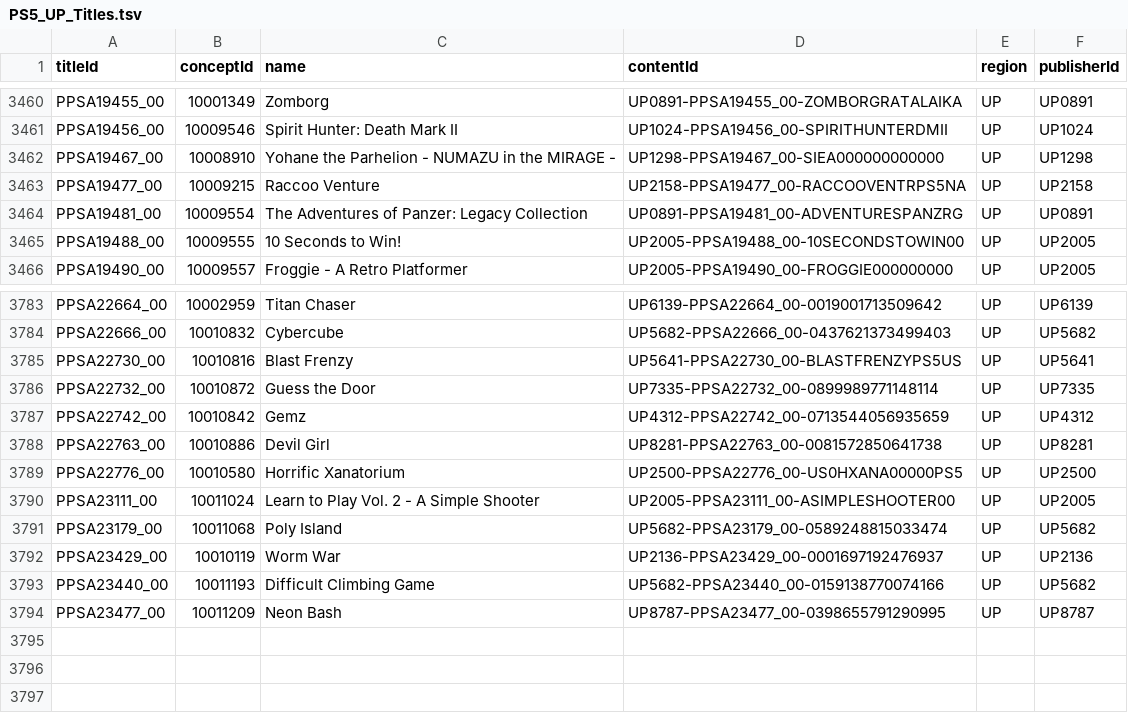
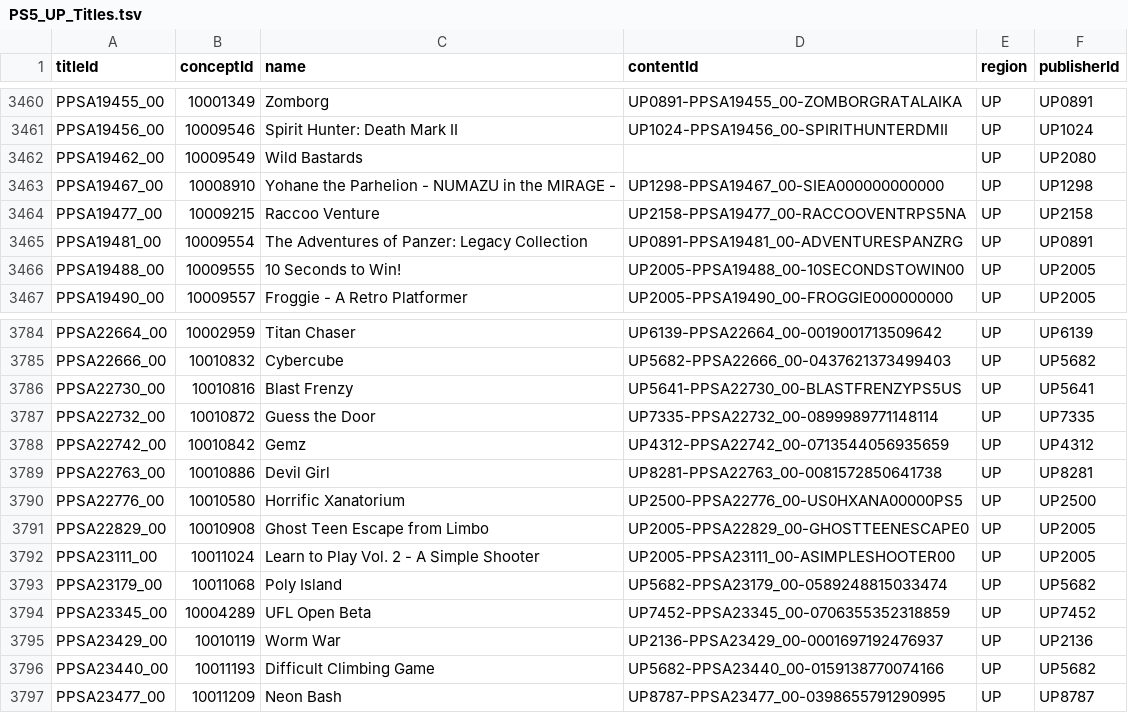
Before and after one commit to andshrew/PlayStation-Titles, a TSV file: Region/America/PS5_UP_Titles.tsv, drawn as a sheet; only a part is shown, gaps mark what is left out.

```diff
--- a/Region/America/PS5_UP_Titles.tsv
+++ b/Region/America/PS5_UP_Titles.tsv
@@ -3461,2 +3461,3 @@ PPSA19455_00	10001349	Zomborg	UP0891-PPSA19455_00-ZOMBORGRATALAIKA	UP	UP0891
 PPSA19456_00	10009546	Spirit Hunter: Death Mark II	UP1024-PPSA19456_00-SPIRITHUNTERDMII	UP	UP1024
+PPSA19462_00	10009549	Wild Bastards		UP	UP2080
 PPSA19467_00	10008910	Yohane the Parhelion - NUMAZU in the MIRAGE -	UP1298-PPSA19467_00-SIEA000000000000	UP	UP1298
@@ -3789,4 +3790,6 @@ PPSA22763_00	10010886	Devil Girl	UP8281-PPSA22763_00-0081572850641738	UP	UP8281
 PPSA22776_00	10010580	Horrific Xanatorium	UP2500-PPSA22776_00-US0HXANA00000PS5	UP	UP2500
+PPSA22829_00	10010908	Ghost Teen Escape from Limbo	UP2005-PPSA22829_00-GHOSTTEENESCAPE0	UP	UP2005
 PPSA23111_00	10011024	Learn to Play Vol. 2 - A Simple Shooter	UP2005-PPSA23111_00-ASIMPLESHOOTER00	UP	UP2005
 PPSA23179_00	10011068	Poly Island	UP5682-PPSA23179_00-0589248815033474	UP	UP5682
+PPSA23345_00	10004289	UFL Open Beta	UP7452-PPSA23345_00-0706355352318859	UP	UP7452
 PPSA23429_00	10010119	Worm War	UP2136-PPSA23429_00-0001697192476937	UP	UP2136
```
Also changed, not shown: PS5_Titles.tsv, PS5_Titles_by_Concept.tsv, 26 other files.
